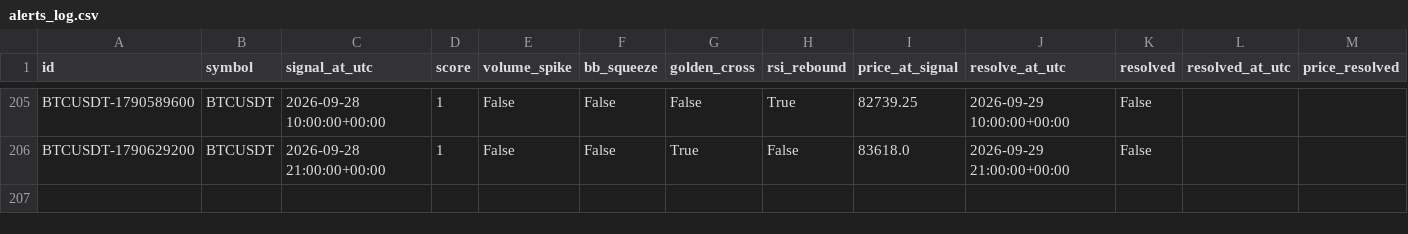
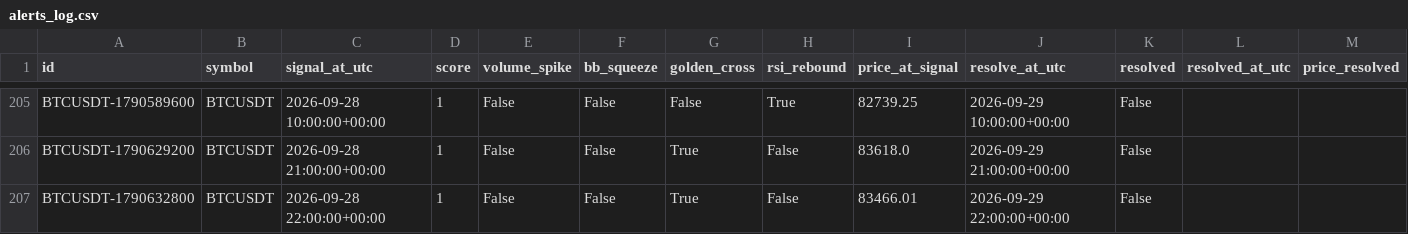
Before and after one commit to akasa8823/akasa8823-crypto-alert, a CSV file: alerts_log.csv, drawn as a sheet; only a part is shown, gaps mark what is left out; rows hold the shown columns only; the diff names each change by its address in the sheet, - before the commit and + after, or states it on an @@ line.

Commit message:
update signal state [skip ci]

```diff
--- a/alerts_log.csv
+++ b/alerts_log.csv
+row 207: BTCUSDT-1790632800 | BTCUSDT | 2026-09-28 22:00:00+00:00 | 1 | False | False | True | False | 83466.01 | 2026-09-29 22:00:00+00:00 | False
```
Also changed, not shown: backtest_report.csv, 3 other files.
